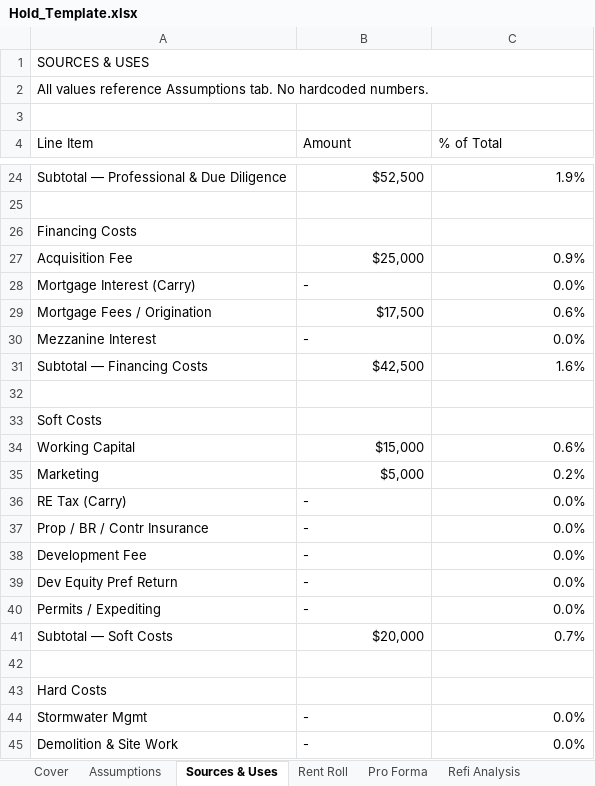
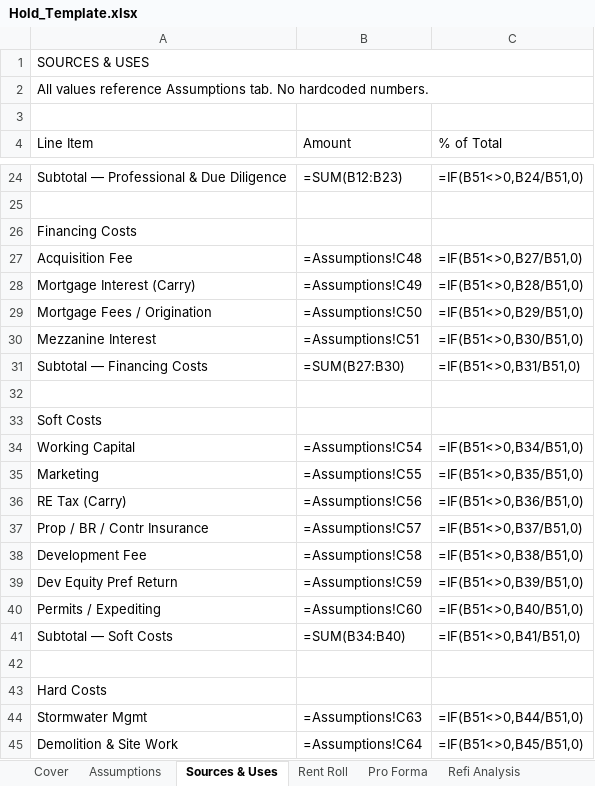
Before and after one commit to mikeafreedman/dealdesk, an Excel workbook: data/templates/Hold_Template.xlsx, sheet Sources & Uses, drawn as a sheet; only a part is shown, gaps mark what is left out; values as stored, in another font and other column widths than the file's, no cell formats; formulas without a stored value are shown as written; the diff covers the shown part only; the diff names each change by its address in the sheet, - before the commit and + after, or states it on an @@ line.

```diff
--- a/data/templates/Hold_Template.xlsx (sheet Sources & Uses)
+++ b/data/templates/Hold_Template.xlsx (sheet Sources & Uses)
-B24 (Amount): $52,500
+B24 (Amount): =SUM(B12:B23)
-C24 (% of Total): 1.9%
+C24 (% of Total): =IF(B51<>0,B24/B51,0)
-B27 (Amount): $25,000
+B27 (Amount): =Assumptions!C48
-C27 (% of Total): 0.9%
+C27 (% of Total): =IF(B51<>0,B27/B51,0)
-B28 (Amount): -
+B28 (Amount): =Assumptions!C49
-C28 (% of Total): 0.0%
+C28 (% of Total): =IF(B51<>0,B28/B51,0)
-B29 (Amount): $17,500
+B29 (Amount): =Assumptions!C50
-C29 (% of Total): 0.6%
+C29 (% of Total): =IF(B51<>0,B29/B51,0)
-B30 (Amount): -
+B30 (Amount): =Assumptions!C51
-C30 (% of Total): 0.0%
+C30 (% of Total): =IF(B51<>0,B30/B51,0)
-B31 (Amount): $42,500
+B31 (Amount): =SUM(B27:B30)
-C31 (% of Total): 1.6%
+C31 (% of Total): =IF(B51<>0,B31/B51,0)
-B34 (Amount): $15,000
+B34 (Amount): =Assumptions!C54
-C34 (% of Total): 0.6%
+C34 (% of Total): =IF(B51<>0,B34/B51,0)
-B35 (Amount): $5,000
+B35 (Amount): =Assumptions!C55
-C35 (% of Total): 0.2%
+C35 (% of Total): =IF(B51<>0,B35/B51,0)
-B36 (Amount): -
+B36 (Amount): =Assumptions!C56
-C36 (% of Total): 0.0%
+C36 (% of Total): =IF(B51<>0,B36/B51,0)
-B37 (Amount): -
+B37 (Amount): =Assumptions!C57
-C37 (% of Total): 0.0%
+C37 (% of Total): =IF(B51<>0,B37/B51,0)
-B38 (Amount): -
+B38 (Amount): =Assumptions!C58
-C38 (% of Total): 0.0%
+C38 (% of Total): =IF(B51<>0,B38/B51,0)
-B39 (Amount): -
+B39 (Amount): =Assumptions!C59
-C39 (% of Total): 0.0%
+C39 (% of Total): =IF(B51<>0,B39/B51,0)
-B40 (Amount): -
+B40 (Amount): =Assumptions!C60
-C40 (% of Total): 0.0%
+C40 (% of Total): =IF(B51<>0,B40/B51,0)
-B41 (Amount): $20,000
+B41 (Amount): =SUM(B34:B40)
-C41 (% of Total): 0.7%
+C41 (% of Total): =IF(B51<>0,B41/B51,0)
-B44 (Amount): -
+B44 (Amount): =Assumptions!C63
-C44 (% of Total): 0.0%
+C44 (% of Total): =IF(B51<>0,B44/B51,0)
-B45 (Amount): -
+B45 (Amount): =Assumptions!C64
-C45 (% of Total): 0.0%
+C45 (% of Total): =IF(B51<>0,B45/B51,0)
```
Also changed, not shown: 49 edited cells elsewhere in this sheet, sheet Cash Waterfall, sheet Amort - Initial, sheet Amort - Refi 1, sheet Amort - Refi 2, sheet Amort - Refi 3, sheet Pro Forma, 7 more sheets, cell formats, charts or pictures, data/templates/Sale_Template.xlsx, 23 other files.
